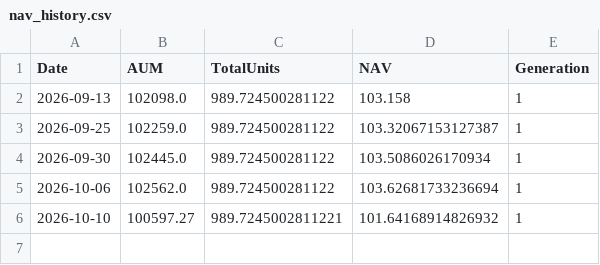
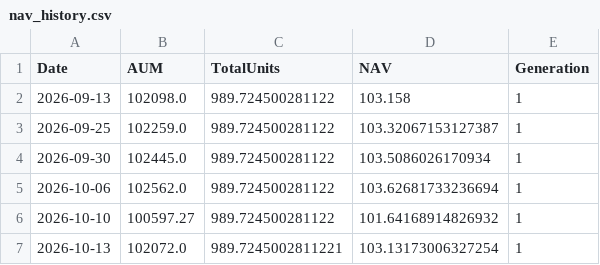
Before and after one commit to bedmuthaapoorv/FrontierTradelight, a CSV file: Strategies/Default/data/fund/nav_history.csv, drawn as a sheet.

```diff
--- a/Strategies/Default/data/fund/nav_history.csv
+++ b/Strategies/Default/data/fund/nav_history.csv
@@ -5,2 +5,3 @@ Date,AUM,TotalUnits,NAV,Generation
 2026-10-06,102562.0,989.724500281122,103.62681733236694,1
-2026-10-10,100597.27,989.7245002811221,101.64168914826932,1
+2026-10-10,100597.27,989.724500281122,101.64168914826932,1
+2026-10-13,102072.0,989.7245002811221,103.13173006327254,1
```
Also changed, not shown: 12 other files.
